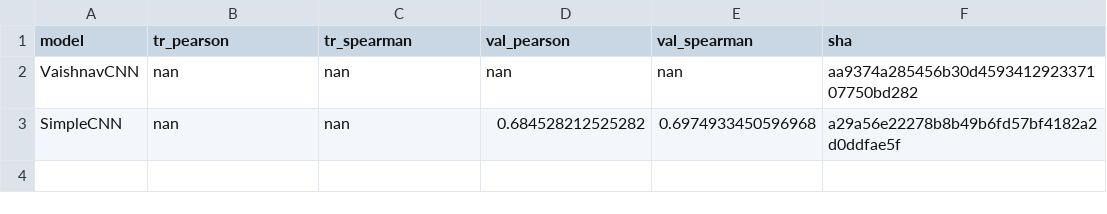
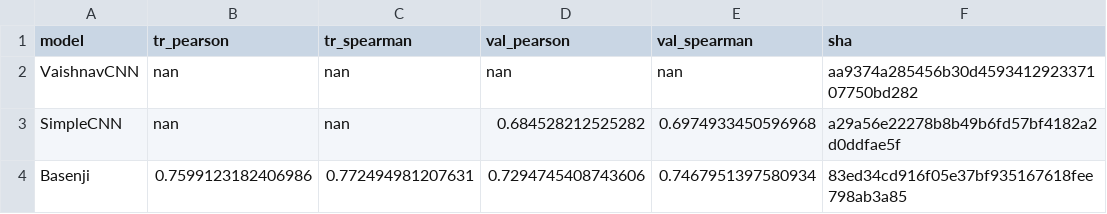
Before and after one commit to hclimente/torchomics, a TSV file: results/models/summary.tsv, drawn as a sheet; the diff names each change by its address in the sheet, - before the commit and + after, or states it on an @@ line.

```diff
--- a/results/models/summary.tsv
+++ b/results/models/summary.tsv
+row 4: Basenji | 0.7599123182406986 | 0.772494981207631 | 0.7294745408743606 | 0.7467951397580934 | 83ed34cd916f05e37bf935167618fee798ab3a85
```
Also changed, not shown: 1 other file.
